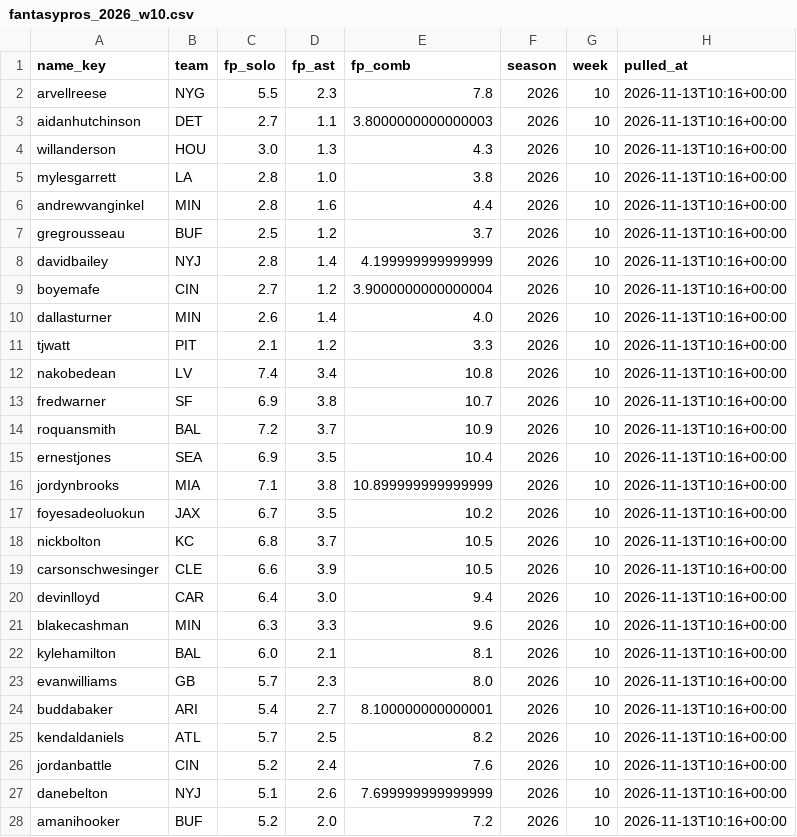
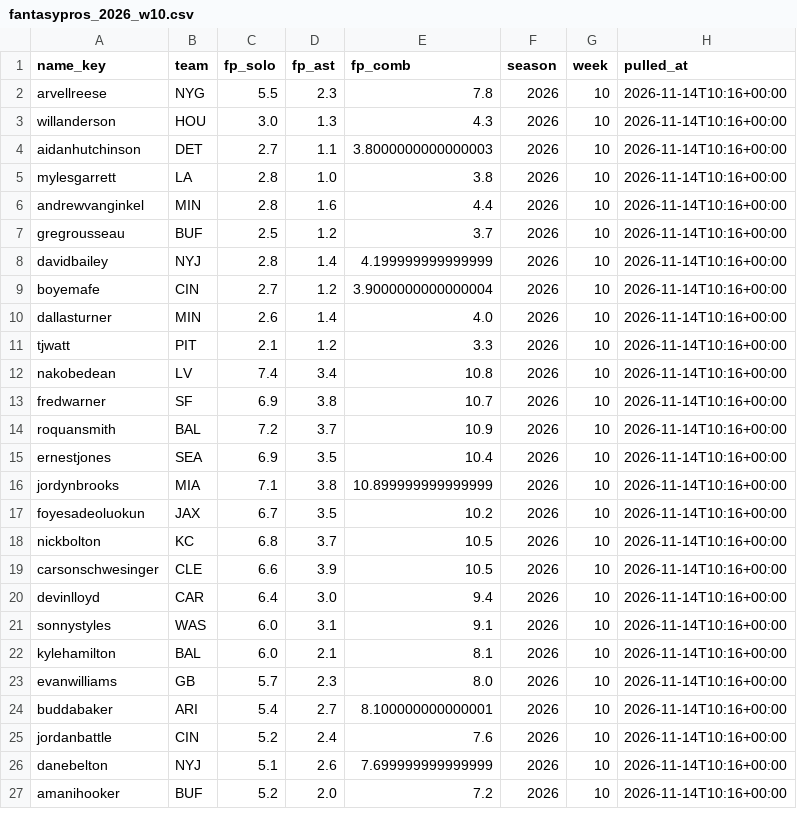
Before and after one commit to EvanDAmours/ArvellsStinkySlammerModel, a CSV file: data/consensus/fantasypros_2026_w10.csv, drawn as a sheet; only a part is shown; the diff covers the shown part only.

```diff
--- a/data/consensus/fantasypros_2026_w10.csv
+++ b/data/consensus/fantasypros_2026_w10.csv
@@ -1,28 +1,27 @@
 name_key,team,fp_solo,fp_ast,fp_comb,season,week,pulled_at
-arvellreese,NYG,5.5,2.3,7.8,2026,10,2026-11-13T10:16+00:00
-aidanhutchinson,DET,2.7,1.1,3.8000000000000003,2026,10,2026-11-13T10:16+00:00
-willanderson,HOU,3.0,1.3,4.3,2026,10,2026-11-13T10:16+00:00
-mylesgarrett,LA,2.8,1.0,3.8,2026,10,2026-11-13T10:16+00:00
-andrewvanginkel,MIN,2.8,1.6,4.4,2026,10,2026-11-13T10:16+00:00
-gregrousseau,BUF,2.5,1.2,3.7,2026,10,2026-11-13T10:16+00:00
-davidbailey,NYJ,2.8,1.4,4.199999999999999,2026,10,2026-11-13T10:16+00:00
-boyemafe,CIN,2.7,1.2,3.9000000000000004,2026,10,2026-11-13T10:16+00:00
-dallasturner,MIN,2.6,1.4,4.0,2026,10,2026-11-13T10:16+00:00
-tjwatt,PIT,2.1,1.2,3.3,2026,10,2026-11-13T10:16+00:00
-nakobedean,LV,7.4,3.4,10.8,2026,10,2026-11-13T10:16+00:00
-fredwarner,SF,6.9,3.8,10.7,2026,10,2026-11-13T10:16+00:00
-roquansmith,BAL,7.2,3.7,10.9,2026,10,2026-11-13T10:16+00:00
-ernestjones,SEA,6.9,3.5,10.4,2026,10,2026-11-13T10:16+00:00
-jordynbrooks,MIA,7.1,3.8,10.899999999999999,2026,10,2026-11-13T10:16+00:00
-foyesadeoluokun,JAX,6.7,3.5,10.2,2026,10,2026-11-13T10:16+00:00
-nickbolton,KC,6.8,3.7,10.5,2026,10,2026-11-13T10:16+00:00
-carsonschwesinger,CLE,6.6,3.9,10.5,2026,10,2026-11-13T10:16+00:00
-devinlloyd,CAR,6.4,3.0,9.4,2026,10,2026-11-13T10:16+00:00
-blakecashman,MIN,6.3,3.3,9.6,2026,10,2026-11-13T10:16+00:00
-kylehamilton,BAL,6.0,2.1,8.1,2026,10,2026-11-13T10:16+00:00
-evanwilliams,GB,5.7,2.3,8.0,2026,10,2026-11-13T10:16+00:00
-buddabaker,ARI,5.4,2.7,8.100000000000001,2026,10,2026-11-13T10:16+00:00
-kendaldaniels,ATL,5.7,2.5,8.2,2026,10,2026-11-13T10:16+00:00
-jordanbattle,CIN,5.2,2.4,7.6,2026,10,2026-11-13T10:16+00:00
-danebelton,NYJ,5.1,2.6,7.699999999999999,2026,10,2026-11-13T10:16+00:00
-amanihooker,BUF,5.2,2.0,7.2,2026,10,2026-11-13T10:16+00:00
+arvellreese,NYG,5.5,2.3,7.8,2026,10,2026-11-14T10:16+00:00
+willanderson,HOU,3.0,1.3,4.3,2026,10,2026-11-14T10:16+00:00
+aidanhutchinson,DET,2.7,1.1,3.8000000000000003,2026,10,2026-11-14T10:16+00:00
+mylesgarrett,LA,2.8,1.0,3.8,2026,10,2026-11-14T10:16+00:00
+andrewvanginkel,MIN,2.8,1.6,4.4,2026,10,2026-11-14T10:16+00:00
+gregrousseau,BUF,2.5,1.2,3.7,2026,10,2026-11-14T10:16+00:00
+davidbailey,NYJ,2.8,1.4,4.199999999999999,2026,10,2026-11-14T10:16+00:00
+boyemafe,CIN,2.7,1.2,3.9000000000000004,2026,10,2026-11-14T10:16+00:00
+dallasturner,MIN,2.6,1.4,4.0,2026,10,2026-11-14T10:16+00:00
+tjwatt,PIT,2.1,1.2,3.3,2026,10,2026-11-14T10:16+00:00
+nakobedean,LV,7.4,3.4,10.8,2026,10,2026-11-14T10:16+00:00
+fredwarner,SF,6.9,3.8,10.7,2026,10,2026-11-14T10:16+00:00
+roquansmith,BAL,7.2,3.7,10.9,2026,10,2026-11-14T10:16+00:00
+ernestjones,SEA,6.9,3.5,10.4,2026,10,2026-11-14T10:16+00:00
+jordynbrooks,MIA,7.1,3.8,10.899999999999999,2026,10,2026-11-14T10:16+00:00
+foyesadeoluokun,JAX,6.7,3.5,10.2,2026,10,2026-11-14T10:16+00:00
+nickbolton,KC,6.8,3.7,10.5,2026,10,2026-11-14T10:16+00:00
+carsonschwesinger,CLE,6.6,3.9,10.5,2026,10,2026-11-14T10:16+00:00
+devinlloyd,CAR,6.4,3.0,9.4,2026,10,2026-11-14T10:16+00:00
+sonnystyles,WAS,6.0,3.1,9.1,2026,10,2026-11-14T10:16+00:00
+kylehamilton,BAL,6.0,2.1,8.1,2026,10,2026-11-14T10:16+00:00
+evanwilliams,GB,5.7,2.3,8.0,2026,10,2026-11-14T10:16+00:00
+buddabaker,ARI,5.4,2.7,8.100000000000001,2026,10,2026-11-14T10:16+00:00
+jordanbattle,CIN,5.2,2.4,7.6,2026,10,2026-11-14T10:16+00:00
+danebelton,NYJ,5.1,2.6,7.699999999999999,2026,10,2026-11-14T10:16+00:00
+amanihooker,BUF,5.2,2.0,7.2,2026,10,2026-11-14T10:16+00:00
```
Also changed, not shown: 2 added rows, 1 removed row and 2 edited cells elsewhere in this file, data/cache/projections.csv, 12 other files.
